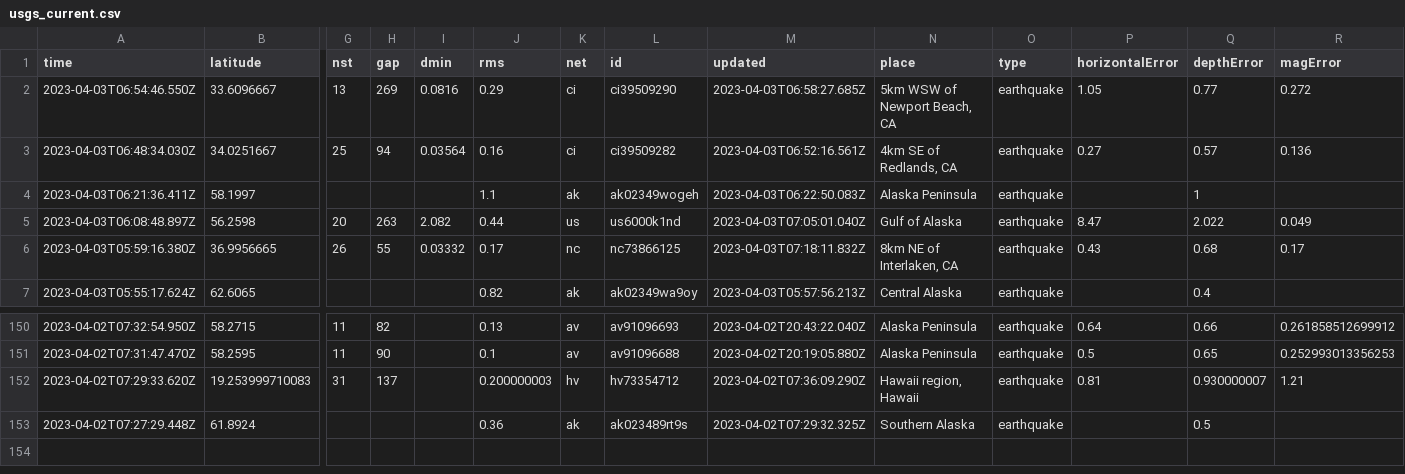
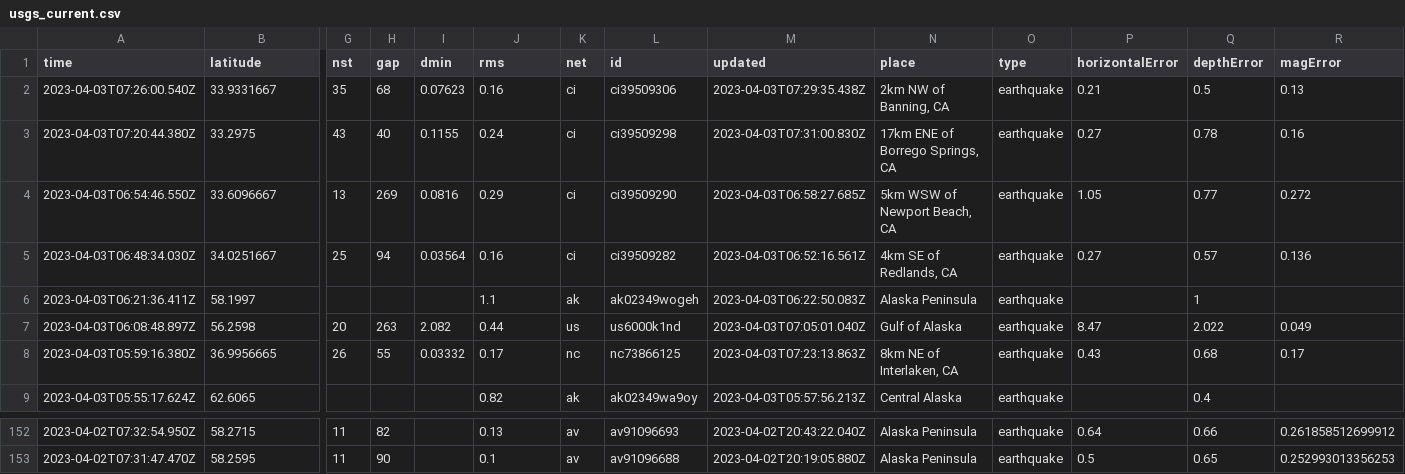
Before and after one commit to jemmastephenson/my-data-robot, a CSV file: usgs_current.csv, drawn as a sheet; only a part is shown, gaps mark what is left out; removed rows and columns are numbered as before the commit, all else as after; rows hold the shown columns only; the diff names each change by its address in the sheet, - before the commit and + after, or states it on an @@ line.

```diff
--- a/usgs_current.csv
+++ b/usgs_current.csv
+row 2: 2023-04-03T07:26:00.540Z | 33.9331667 | 35 | 68 | 0.07623 | 0.16 | ci | ci39509306 | 2023-04-03T07:29:35.438Z | 2km NW of Banning, CA | earthquake | 0.21 | 0.5 | 0.13
+row 3: 2023-04-03T07:20:44.380Z | 33.2975 | 43 | 40 | 0.1155 | 0.24 | ci | ci39509298 | 2023-04-03T07:31:00.830Z | 17km ENE of Borrego Springs, CA | earthquake | 0.27 | 0.78 | 0.16
-M8 (updated): 2023-04-03T07:18:11.832Z
+M8 (updated): 2023-04-03T07:23:13.863Z
-row 152: 2023-04-02T07:29:33.620Z | 19.253999710083 | 31 | 137 |  | 0.200000003 | hv | hv73354712 | 2023-04-02T07:36:09.290Z | Hawaii region, Hawaii | earthquake | 0.81 | 0.930000007 | 1.21
-row 153: 2023-04-02T07:27:29.448Z | 61.8924 |  |  |  | 0.36 | ak | ak023489rt9s | 2023-04-02T07:29:32.325Z | Southern Alaska | earthquake |  | 0.5
```
